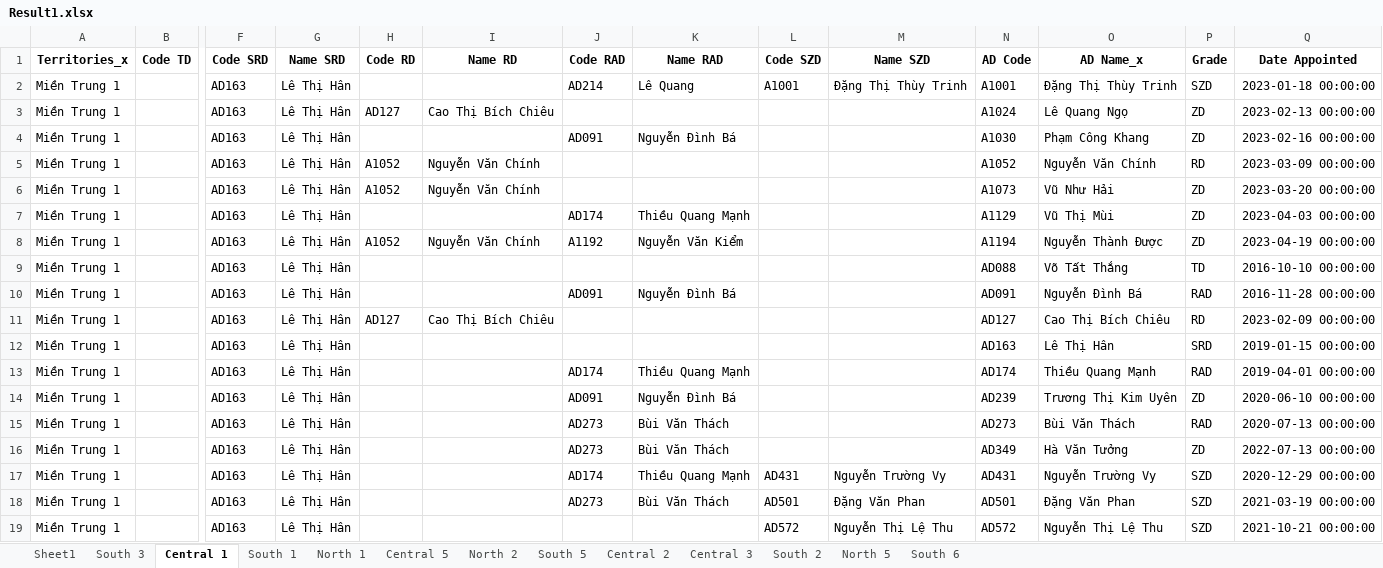
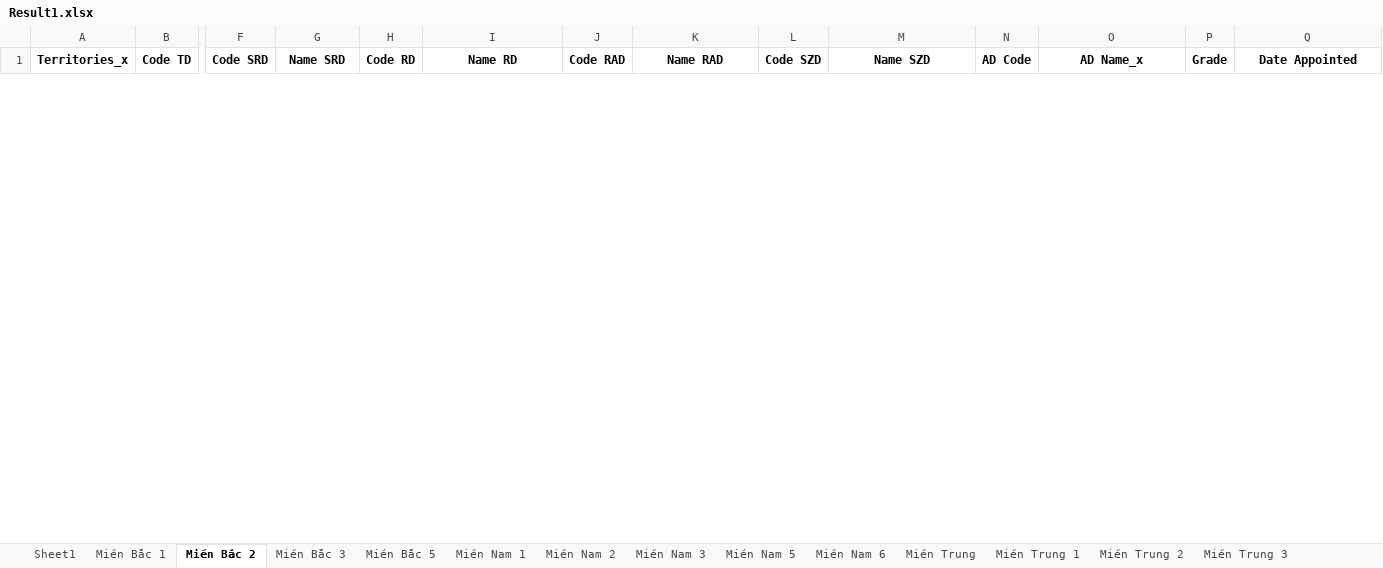
Before and after one commit to michaelmarytan81194/Python-Project, an Excel workbook: AD Bonus/Result1.xlsx, sheet Miền Bắc 2, drawn as a sheet; only a part is shown, gaps mark what is left out; values as stored, in another font and other column widths than the file's, no borders; removed rows and columns are numbered as before the commit, all else as after; rows hold the shown columns only; the diff covers the shown part only; the diff names each change by its address in the sheet, - before the commit and + after, or states it on an @@ line.

```diff
--- a/AD Bonus/Result1.xlsx (sheet Miền Bắc 2)
+++ b/AD Bonus/Result1.xlsx (sheet Miền Bắc 2)
-sheet tab: South 3
+sheet tab: Miền Bắc 1
-sheet tab: Central 1
+sheet tab: Miền Bắc 2
-sheet tab: South 1
+sheet tab: Miền Bắc 3
-sheet tab: North 1
+sheet tab: Miền Bắc 5
-sheet tab: Central 5
+sheet tab: Miền Nam 1
-sheet tab: North 2
+sheet tab: Miền Nam 2
-sheet tab: South 5
+sheet tab: Miền Nam 3
-sheet tab: Central 2
+sheet tab: Miền Nam 5
-sheet tab: Central 3
+sheet tab: Miền Nam 6
-sheet tab: South 2
+sheet tab: Miền Trung
-sheet tab: North 5
+sheet tab: Miền Trung 1
-sheet tab: South 6
+sheet tab: Miền Trung 2
+sheet tab: Miền Trung 3
-row 2: Miền Trung 1 |  | AD163 | Lê Thị Hân |  |  | AD214 | Lê Quang | A1001 | Đặng Thị Thùy Trinh | A1001 | Đặng Thị Thùy Trinh | SZD | 2023-01-18 00:00:00
-row 3: Miền Trung 1 |  | AD163 | Lê Thị Hân | AD127 | Cao Thị Bích Chiêu |  |  |  |  | A1024 | Lê Quang Ngọ | ZD | 2023-02-13 00:00:00
-row 4: Miền Trung 1 |  | AD163 | Lê Thị Hân |  |  | AD091 | Nguyễn Đình Bá |  |  | A1030 | Phạm Công Khang | ZD | 2023-02-16 00:00:00
-row 5: Miền Trung 1 |  | AD163 | Lê Thị Hân | A1052 | Nguyễn Văn Chính |  |  |  |  | A1052 | Nguyễn Văn Chính | RD | 2023-03-09 00:00:00
-row 6: Miền Trung 1 |  | AD163 | Lê Thị Hân | A1052 | Nguyễn Văn Chính |  |  |  |  | A1073 | Vũ Như Hải | ZD | 2023-03-20 00:00:00
-row 7: Miền Trung 1 |  | AD163 | Lê Thị Hân |  |  | AD174 | Thiều Quang Mạnh |  |  | A1129 | Vũ Thị Mùi | ZD | 2023-04-03 00:00:00
-row 8: Miền Trung 1 |  | AD163 | Lê Thị Hân | A1052 | Nguyễn Văn Chính | A1192 | Nguyễn Văn Kiểm |  |  | A1194 | Nguyễn Thành Được | ZD | 2023-04-19 00:00:00
-row 9: Miền Trung 1 |  | AD163 | Lê Thị Hân |  |  |  |  |  |  | AD088 | Võ Tất Thắng | TD | 2016-10-10 00:00:00
-row 10: Miền Trung 1 |  | AD163 | Lê Thị Hân |  |  | AD091 | Nguyễn Đình Bá |  |  | AD091 | Nguyễn Đình Bá | RAD | 2016-11-28 00:00:00
-row 11: Miền Trung 1 |  | AD163 | Lê Thị Hân | AD127 | Cao Thị Bích Chiêu |  |  |  |  | AD127 | Cao Thị Bích Chiêu | RD | 2023-02-09 00:00:00
-row 12: Miền Trung 1 |  | AD163 | Lê Thị Hân |  |  |  |  |  |  | AD163 | Lê Thị Hân | SRD | 2019-01-15 00:00:00
-row 13: Miền Trung 1 |  | AD163 | Lê Thị Hân |  |  | AD174 | Thiều Quang Mạnh |  |  | AD174 | Thiều Quang Mạnh | RAD | 2019-04-01 00:00:00
-row 14: Miền Trung 1 |  | AD163 | Lê Thị Hân |  |  | AD091 | Nguyễn Đình Bá |  |  | AD239 | Trương Thị Kim Uyên | ZD | 2020-06-10 00:00:00
-row 15: Miền Trung 1 |  | AD163 | Lê Thị Hân |  |  | AD273 | Bùi Văn Thách |  |  | AD273 | Bùi Văn Thách | RAD | 2020-07-13 00:00:00
-row 16: Miền Trung 1 |  | AD163 | Lê Thị Hân |  |  | AD273 | Bùi Văn Thách |  |  | AD349 | Hà Văn Tưởng | ZD | 2022-07-13 00:00:00
-row 17: Miền Trung 1 |  | AD163 | Lê Thị Hân |  |  | AD174 | Thiều Quang Mạnh | AD431 | Nguyễn Trường Vy | AD431 | Nguyễn Trường Vy | SZD | 2020-12-29 00:00:00
-row 18: Miền Trung 1 |  | AD163 | Lê Thị Hân |  |  | AD273 | Bùi Văn Thách | AD501 | Đặng Văn Phan | AD501 | Đặng Văn Phan | SZD | 2021-03-19 00:00:00
-row 19: Miền Trung 1 |  | AD163 | Lê Thị Hân |  |  |  |  | AD572 | Nguyễn Thị Lệ Thu | AD572 | Nguyễn Thị Lệ Thu | SZD | 2021-10-21 00:00:00
```
Also changed, not shown: 34 added rows and 7 removed rows elsewhere in this sheet, sheet Miền Nam 3, sheet Miền Nam 2, sheet Miền Bắc 1, sheet Miền Nam 1, sheet Miền Nam 5, sheet Miền Bắc 3, 5 more sheets, other sheet tabs, 1 other file.
